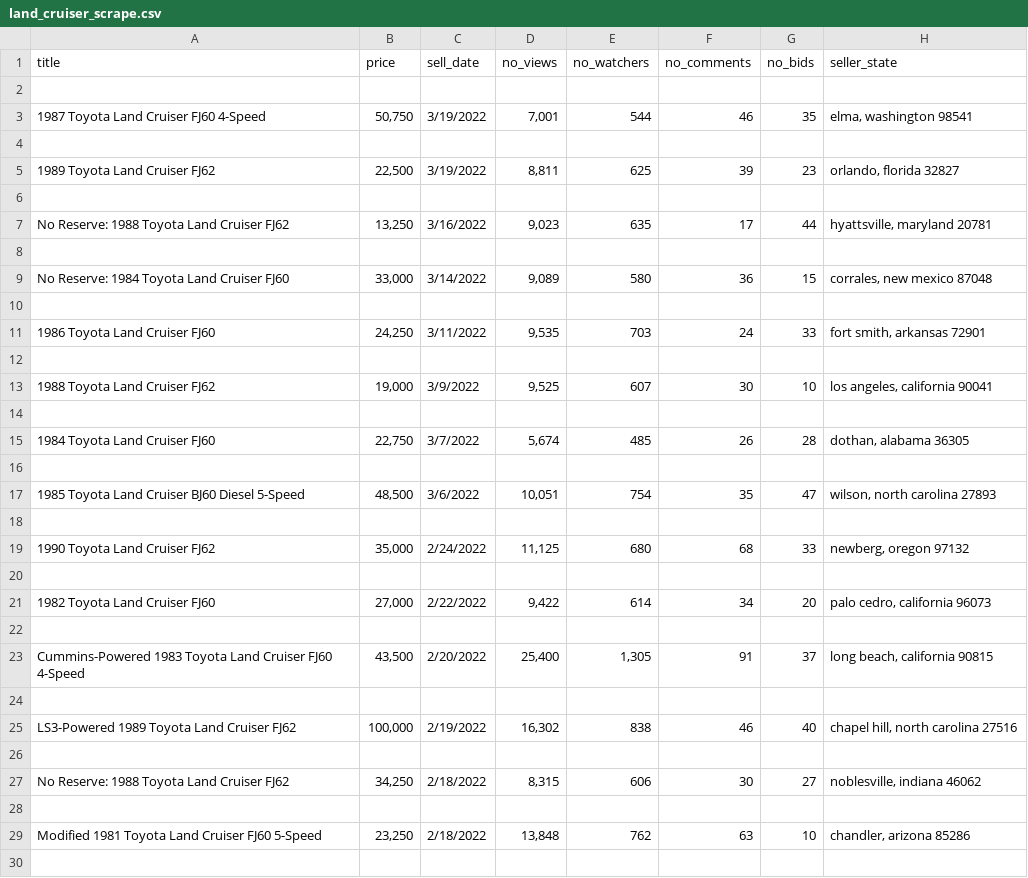
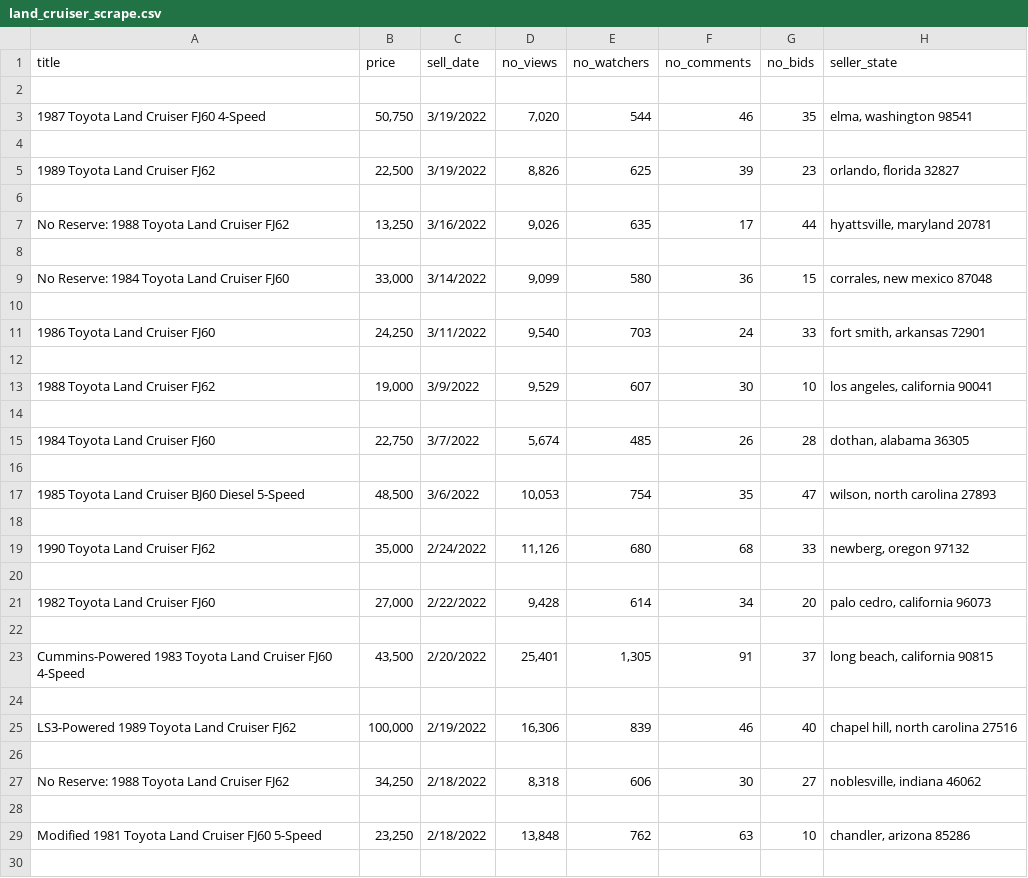
Before and after one commit to bhyeh/land-cruiser, a CSV file: land_cruiser_scrape.csv, drawn as a sheet; only a part is shown; the diff covers the shown part only; the diff names each change by its address in the sheet, - before the commit and + after, or states it on an @@ line.

```diff
--- a/land_cruiser_scrape.csv
+++ b/land_cruiser_scrape.csv
-D3 (no_views): 7,001
+D3 (no_views): 7,020
-D5 (no_views): 8,811
+D5 (no_views): 8,826
-D7 (no_views): 9,023
+D7 (no_views): 9,026
-D9 (no_views): 9,089
+D9 (no_views): 9,099
-D11 (no_views): 9,535
+D11 (no_views): 9,540
-D13 (no_views): 9,525
+D13 (no_views): 9,529
-D17 (no_views): 10,051
+D17 (no_views): 10,053
-D19 (no_views): 11,125
+D19 (no_views): 11,126
-D21 (no_views): 9,422
+D21 (no_views): 9,428
-D23 (no_views): 25,400
+D23 (no_views): 25,401
-D25 (no_views): 16,302
+D25 (no_views): 16,306
-E25 (no_watchers): 838
+E25 (no_watchers): 839
-D27 (no_views): 8,315
+D27 (no_views): 8,318
```
Also changed, not shown: 111 edited cells elsewhere in this file, 3 other files.
